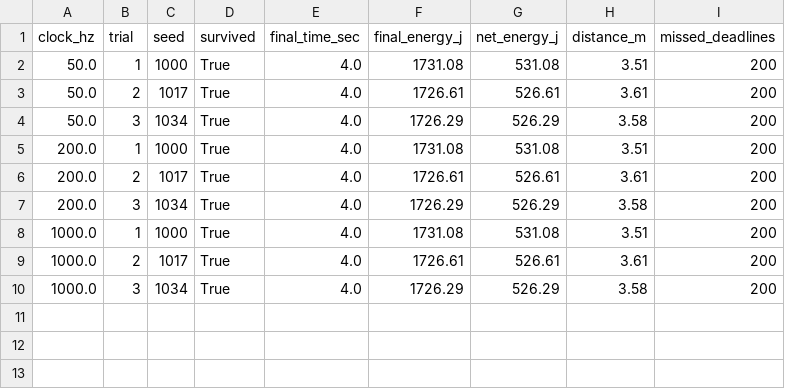
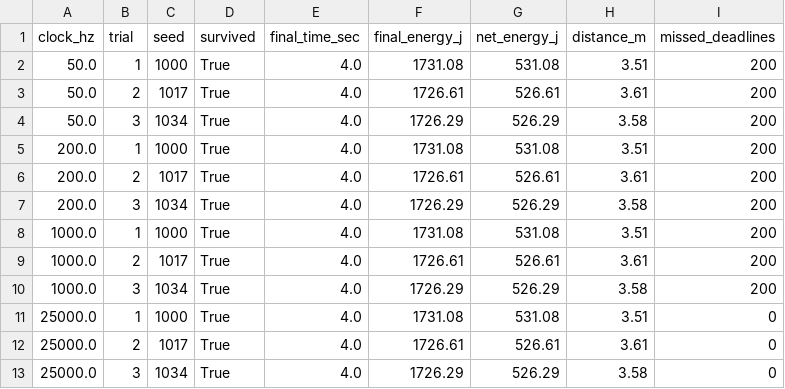
Before and after one commit to ananya39836-blip/multigalaxial_life, a CSV file: level_2/results/experiment_01_foraging_benchmark.csv, drawn as a sheet; the diff names each change by its address in the sheet, - before the commit and + after, or states it on an @@ line.

Commit message:
test: Complete unified all-systems master execution across Level 1, 2, and 3 (1,024 tests passed, 100 CV levels executed, 140 volumes verified)

```diff
--- a/level_2/results/experiment_01_foraging_benchmark.csv
+++ b/level_2/results/experiment_01_foraging_benchmark.csv
+row 11: 25000.0 | 1 | 1000 | True | 4.0 | 1731.08 | 531.08 | 3.51 | 0
+row 12: 25000.0 | 2 | 1017 | True | 4.0 | 1726.61 | 526.61 | 3.61 | 0
+row 13: 25000.0 | 3 | 1034 | True | 4.0 | 1726.29 | 526.29 | 3.58 | 0
```
Also changed, not shown: 4 other files.
